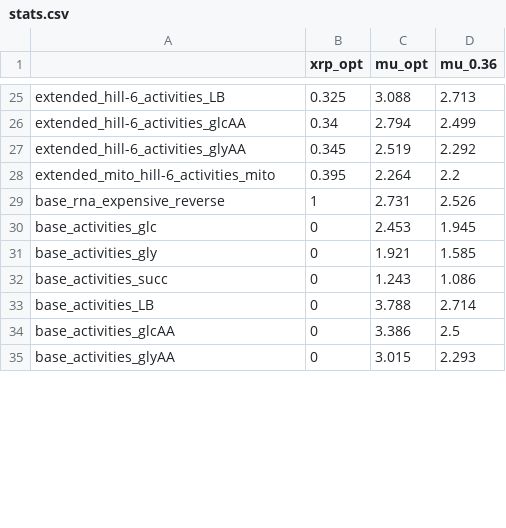
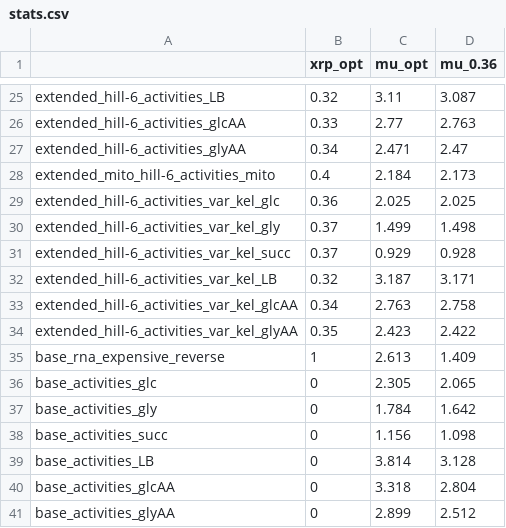
Before and after one commit to diana-sz/RiboComp, a CSV file: data/stats.csv, drawn as a sheet; only a part is shown, gaps mark what is left out; the diff covers the shown part only.

```diff
--- a/data/stats.csv
+++ b/data/stats.csv
@@ -25,11 +25,17 @@
-"extended_hill-6_activities_LB",0.325,3.088,2.713
-"extended_hill-6_activities_glcAA",0.34,2.794,2.499
-"extended_hill-6_activities_glyAA",0.345,2.519,2.292
-"extended_mito_hill-6_activities_mito",0.395,2.264,2.2
-"base_rna_expensive_reverse",1,2.731,2.526
-"base_activities_glc",0,2.453,1.945
-"base_activities_gly",0,1.921,1.585
-"base_activities_succ",0,1.243,1.086
-"base_activities_LB",0,3.788,2.714
-"base_activities_glcAA",0,3.386,2.5
-"base_activities_glyAA",0,3.015,2.293
+"extended_hill-6_activities_LB",0.32,3.11,3.087
+"extended_hill-6_activities_glcAA",0.33,2.77,2.763
+"extended_hill-6_activities_glyAA",0.34,2.471,2.47
+"extended_mito_hill-6_activities_mito",0.4,2.184,2.173
+"extended_hill-6_activities_var_kel_glc",0.36,2.025,2.025
+"extended_hill-6_activities_var_kel_gly",0.37,1.499,1.498
+"extended_hill-6_activities_var_kel_succ",0.37,0.929,0.928
+"extended_hill-6_activities_var_kel_LB",0.32,3.187,3.171
+"extended_hill-6_activities_var_kel_glcAA",0.34,2.763,2.758
+"extended_hill-6_activities_var_kel_glyAA",0.35,2.423,2.422
+"base_rna_expensive_reverse",1,2.613,1.409
+"base_activities_glc",0,2.305,2.065
+"base_activities_gly",0,1.784,1.642
+"base_activities_succ",0,1.156,1.098
+"base_activities_LB",0,3.814,3.128
+"base_activities_glcAA",0,3.318,2.804
+"base_activities_glyAA",0,2.899,2.512
```
Also changed, not shown: 10 added rows, 4 removed rows and 83 edited cells elsewhere in this file, data/fluxes_bremer.csv, 57 other files.
